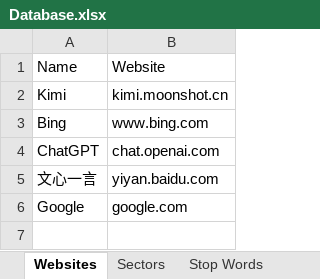
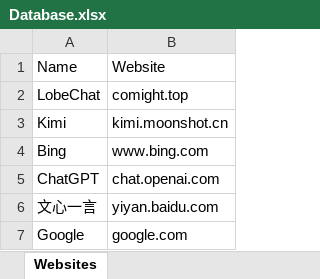
Before and after one commit to lyc0826/COMIGHT, an Excel workbook: Database.xlsx, sheet Websites, drawn as a sheet; values as stored, in another font and other column widths than the file's, no borders; the diff names each change by its address in the sheet, - before the commit and + after, or states it on an @@ line.

```diff
--- a/Database.xlsx (sheet Websites)
+++ b/Database.xlsx (sheet Websites)
-sheet tab: Sectors
-sheet tab: Stop Words
+row 2: LobeChat | comight.top
```
